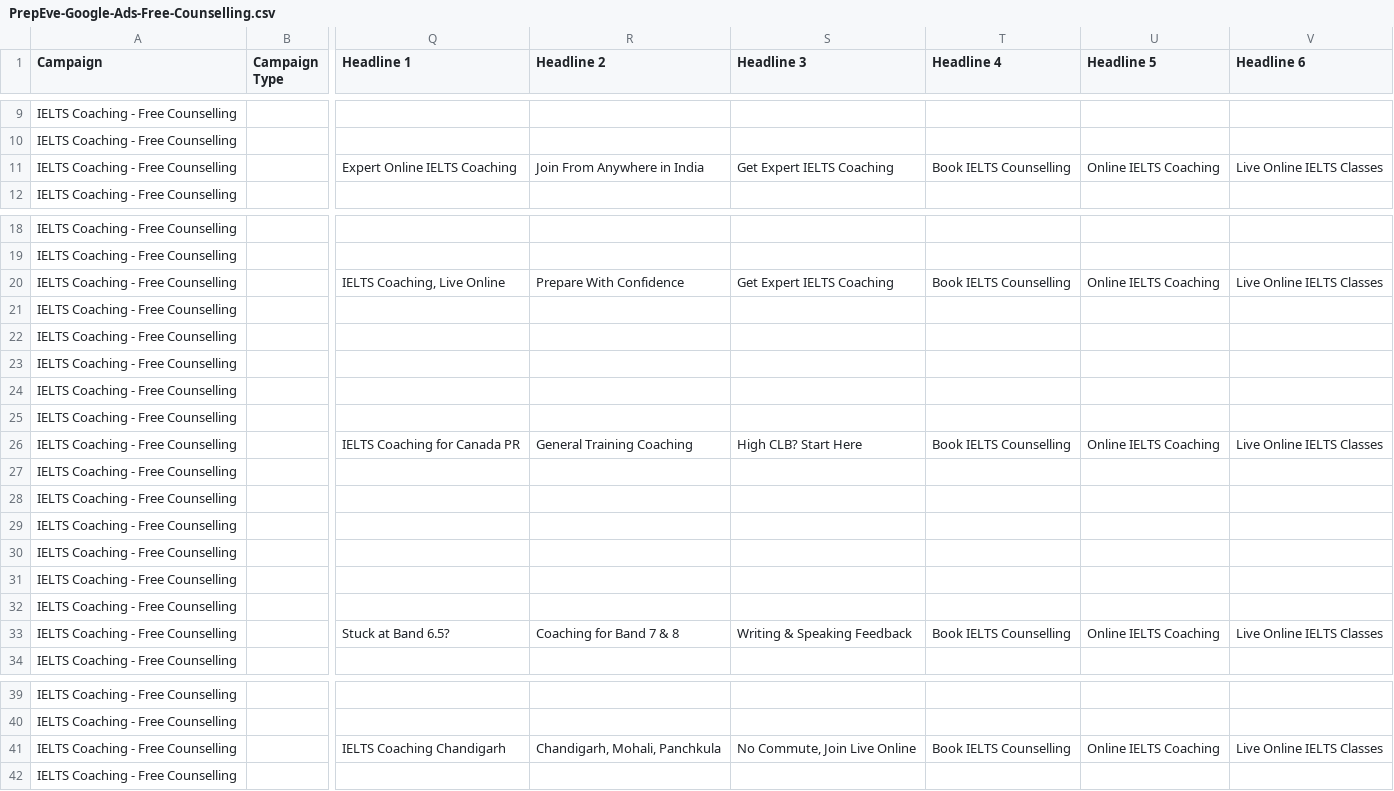
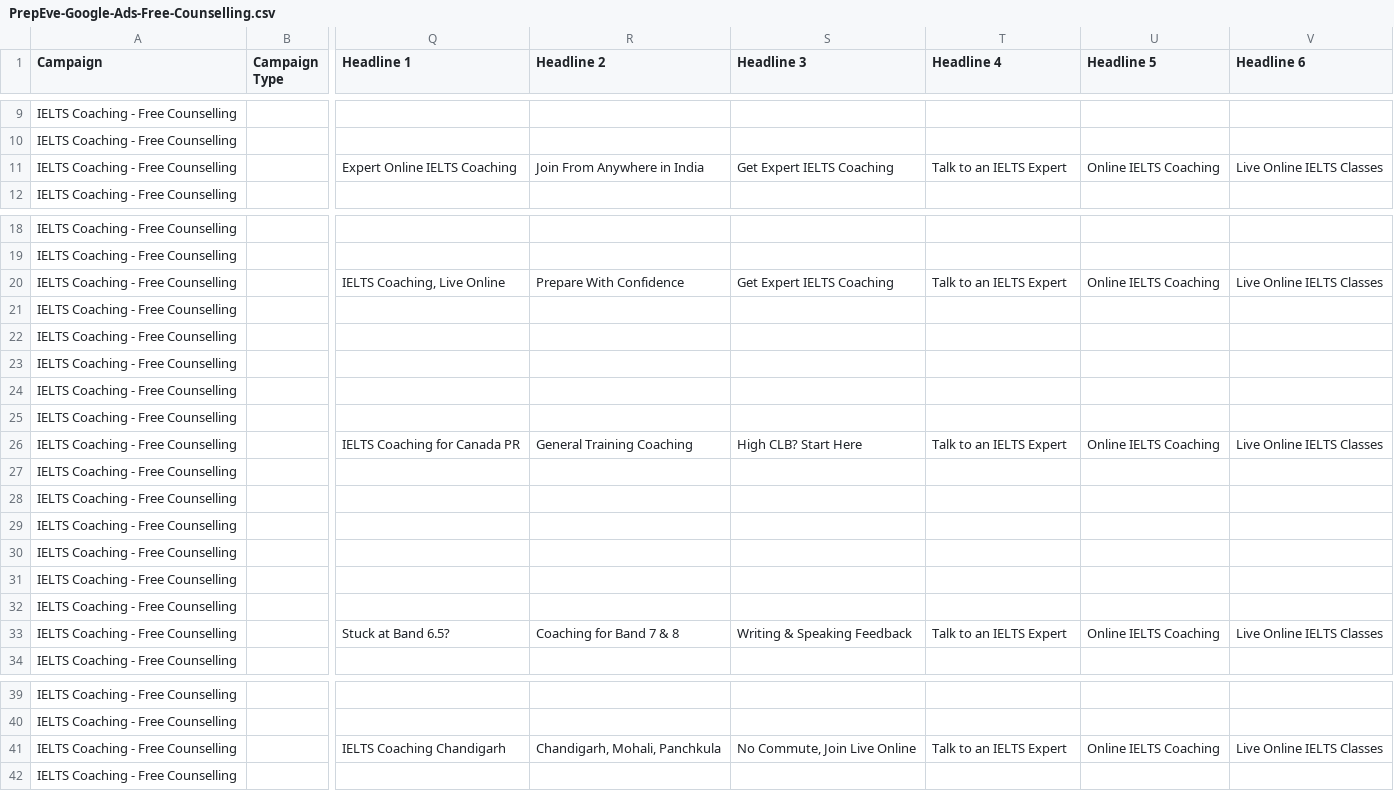
Before and after one commit to tejasdhawan150-ai/prep, a CSV file: docs/ads/PrepEve-Google-Ads-Free-Counselling.csv, drawn as a sheet; only a part is shown, gaps mark what is left out; the diff covers the shown part only; the diff names each change by its address in the sheet, - before the commit and + after, or states it on an @@ line.

```diff
--- a/docs/ads/PrepEve-Google-Ads-Free-Counselling.csv
+++ b/docs/ads/PrepEve-Google-Ads-Free-Counselling.csv
-T11 (Headline 4): Book IELTS Counselling
+T11 (Headline 4): Talk to an IELTS Expert
-T20 (Headline 4): Book IELTS Counselling
+T20 (Headline 4): Talk to an IELTS Expert
-T26 (Headline 4): Book IELTS Counselling
+T26 (Headline 4): Talk to an IELTS Expert
-T33 (Headline 4): Book IELTS Counselling
+T33 (Headline 4): Talk to an IELTS Expert
-T41 (Headline 4): Book IELTS Counselling
+T41 (Headline 4): Talk to an IELTS Expert
```
Also changed, not shown: 2 edited cells elsewhere in this file, docs/ads/google-ads-editor-import.csv, 1 other file.
